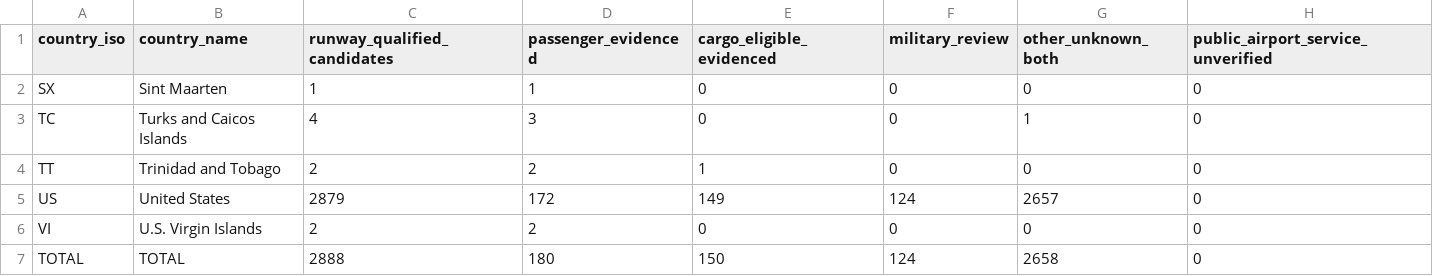
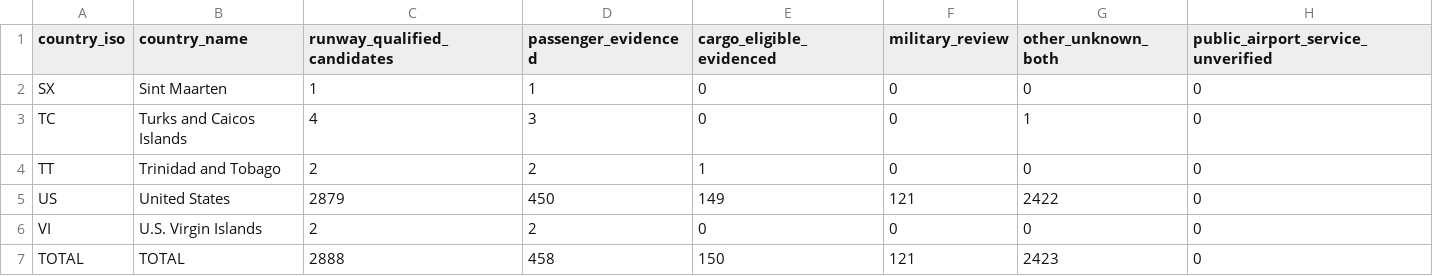
Before and after one commit to bracko87/Airlinerra, a CSV file: data/airports/commercial/group45/group45_country_counts.csv, drawn as a sheet.

Commit message:
data(airports): verify 2025 US passenger evidence against FAA and source IDs

```diff
--- a/data/airports/commercial/group45/group45_country_counts.csv
+++ b/data/airports/commercial/group45/group45_country_counts.csv
@@ -4,4 +4,4 @@ country_iso,country_name,runway_qualified_candidates,passenger_evidenced,cargo_e
 "TT","Trinidad and Tobago","2","2","1","0","0","0"
-"US","United States","2879","172","149","124","2657","0"
+"US","United States","2879","450","149","121","2422","0"
 "VI","U.S. Virgin Islands","2","2","0","0","0","0"
-"TOTAL","TOTAL","2888","180","150","124","2658","0"
+"TOTAL","TOTAL","2888","458","150","121","2423","0"
```
